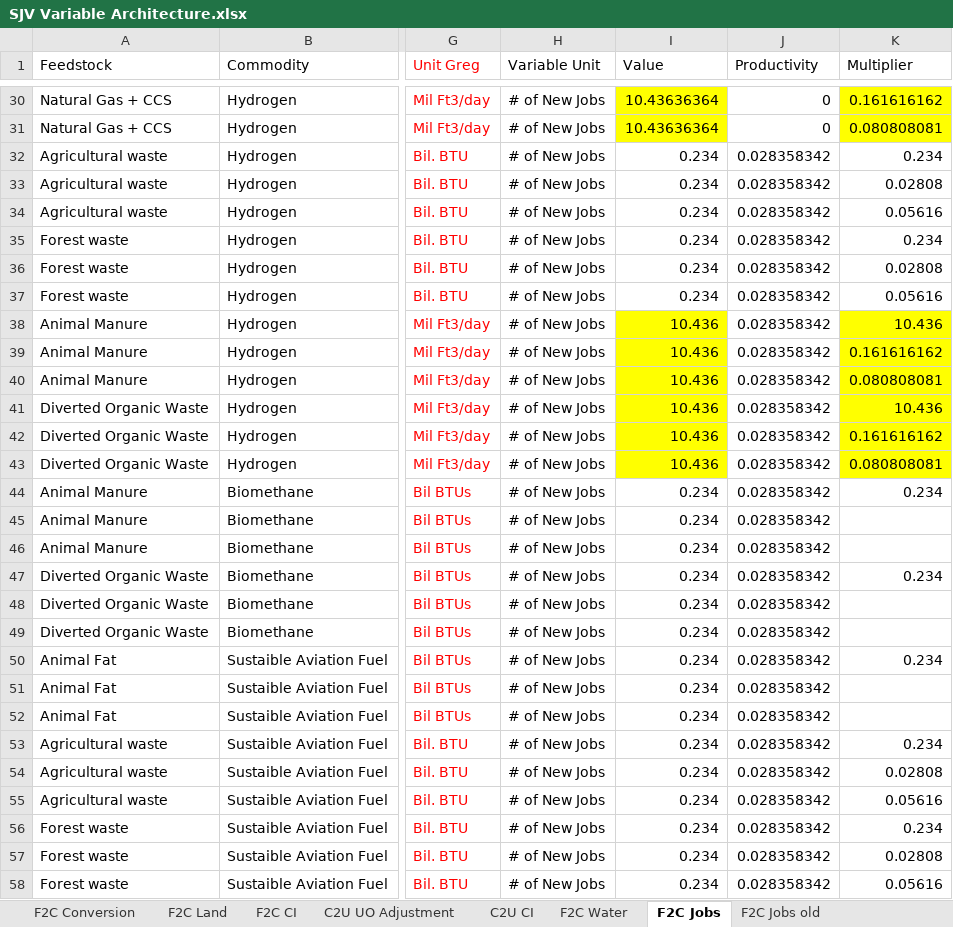
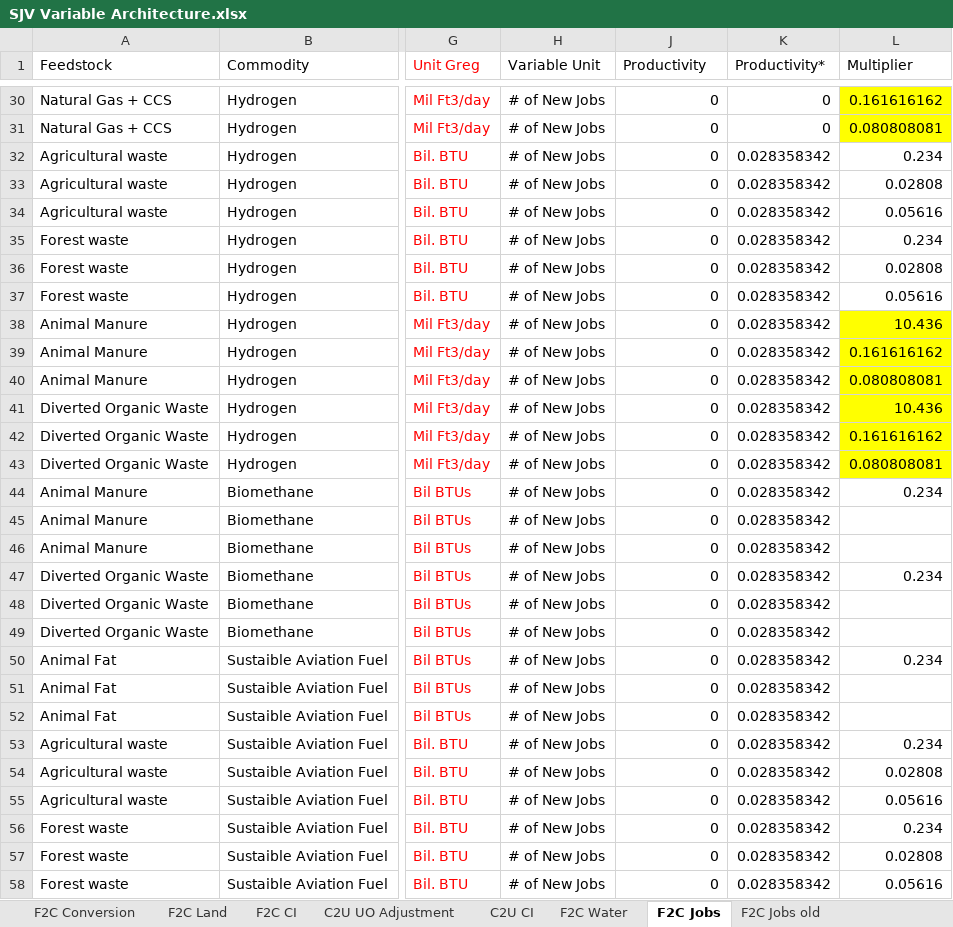
Before and after one commit to jarojasag/SJV, an Excel workbook: SJV Variable Architecture.xlsx, sheet F2C Jobs, drawn as a sheet; only a part is shown, gaps mark what is left out; values as stored, in another font and other column widths than the file's, no borders; removed rows and columns are numbered as before the commit, all else as after; the diff covers the shown part only; the diff names each change by its address in the sheet, - before the commit and + after, or states it on an @@ line.

```diff
--- a/SJV Variable Architecture.xlsx (sheet F2C Jobs)
+++ b/SJV Variable Architecture.xlsx (sheet F2C Jobs)
@@ column I (Value) hidden, rows 30-58: 10.43636364 | 10.43636364 | 0.234 | 0.234 | 0.234 | 0.234 | 0.234 | 0.234 | 10.436 | 10.436 | 10.436 | 10.436 | 10.436 | 10.436 | 0.234 | 0.234 | 0.234 | 0.234 | 0.234 | 0.234 | 0.234 | 0.234 | 0.234 | 0.234 | 0.234 | 0.234 | 0.234 | 0.234 | 0.234 @@
+column K (Productivity*), rows 30-58: 0 | 0 | 0.028358342 | 0.028358342 | 0.028358342 | 0.028358342 | 0.028358342 | 0.028358342 | 0.028358342 | 0.028358342 | 0.028358342 | 0.028358342 | 0.028358342 | 0.028358342 | 0.028358342 | 0.028358342 | 0.028358342 | 0.028358342 | 0.028358342 | 0.028358342 | 0.028358342 | 0.028358342 | 0.028358342 | 0.028358342 | 0.028358342 | 0.028358342 | 0.028358342 | 0.028358342 | 0.028358342
-J32:J58 (Productivity): 0.028358342
+J32:J58 (Productivity): 0
```
Also changed, not shown: 21 edited cells elsewhere in this sheet, formulas that keep their value, output/Full Portfolio Analysis 2024-02-05.xlsx, 2 other files.
